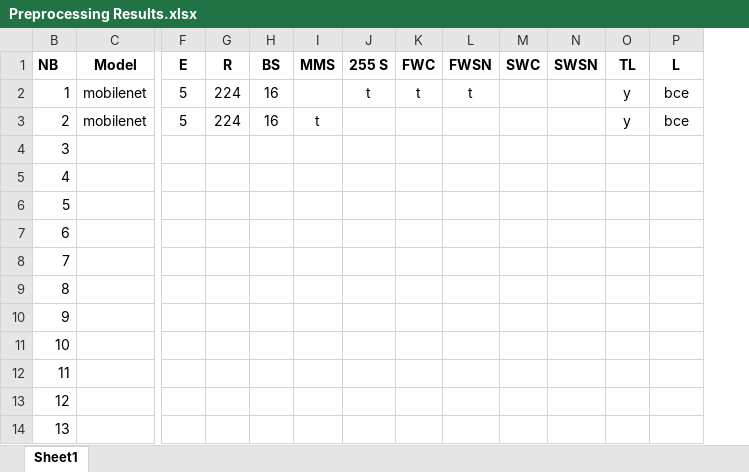
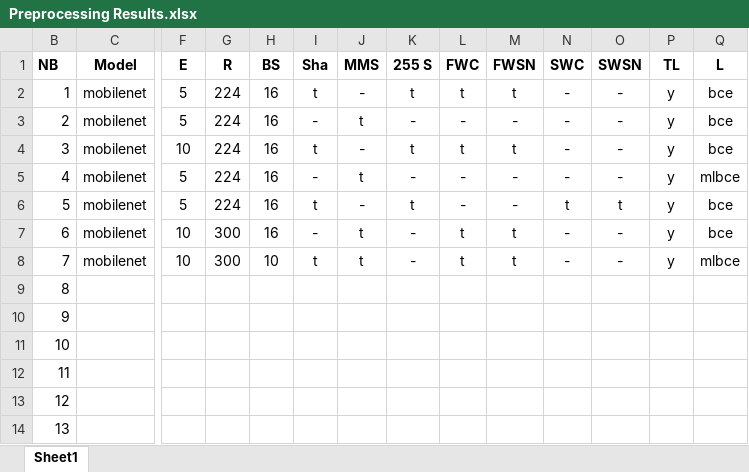
Before and after one commit to irtiza7/Lung-Disease-Classification, an Excel workbook: Preprocessing Results/Preprocessing Results.xlsx, sheet Sheet1, drawn as a sheet; only a part is shown, gaps mark what is left out; values as stored, in another font and other column widths than the file's, no borders; removed rows and columns are numbered as before the commit, all else as after; rows hold the shown columns only; the diff names each change by its address in the sheet, - before the commit and + after, or states it on an @@ line.

```diff
--- a/Preprocessing Results/Preprocessing Results.xlsx (sheet Sheet1)
+++ b/Preprocessing Results/Preprocessing Results.xlsx (sheet Sheet1)
+column I (Sha), rows 2-3: t | -
-J2 (MMS): (empty)
+J2 (MMS): -
-N2:N3 (SWC): (empty)
+N2:N3 (SWC): -
-O2:O3 (SWSN): (empty)
+O2:O3 (SWSN): -
-K3 (255 S): (empty)
+K3 (255 S): -
-L3 (FWC): (empty)
+L3 (FWC): -
-M3 (FWSN): (empty)
+M3 (FWSN): -
-row 4: 3
-row 5: 4
-row 6: 5
-row 7: 6
-row 8: 7
+row 4: 3 | mobilenet | 10 | 224 | 16 | t | - | t | t | t | - | - | y | bce
+row 5: 4 | mobilenet | 5 | 224 | 16 | - | t | - | - | - | - | - | y | mlbce
+row 6: 5 | mobilenet | 5 | 224 | 16 | t | - | t | - | - | t | t | y | bce
+row 7: 6 | mobilenet | 10 | 300 | 16 | - | t | - | t | t | - | - | y | bce
+row 8: 7 | mobilenet | 10 | 300 | 10 | t | t | - | t | t | - | - | y | mlbce
```
Also changed, not shown: Fine Tuning Results/Fine Tuning Results.xlsx, Latest Results/Hyperparameter Tuning Results.xlsx, 8 other files.
